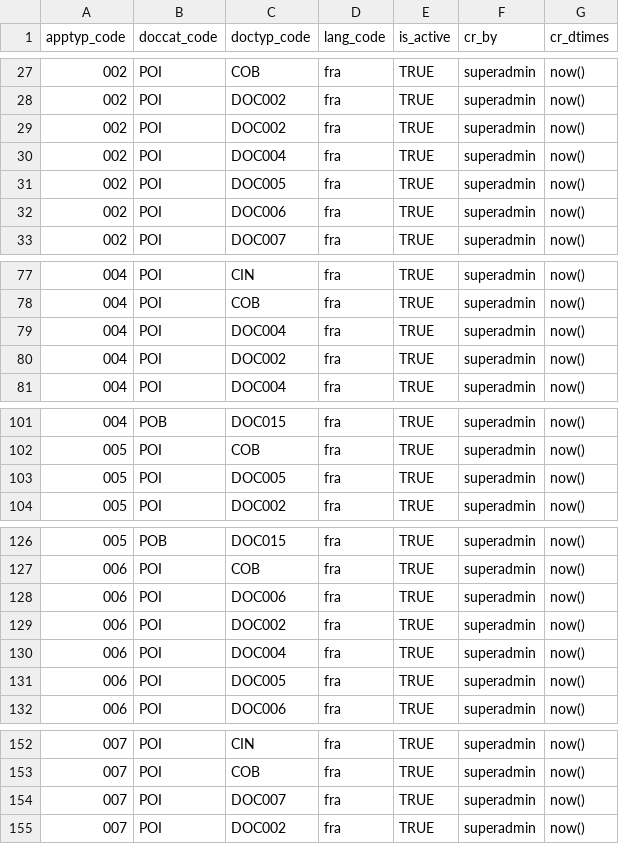
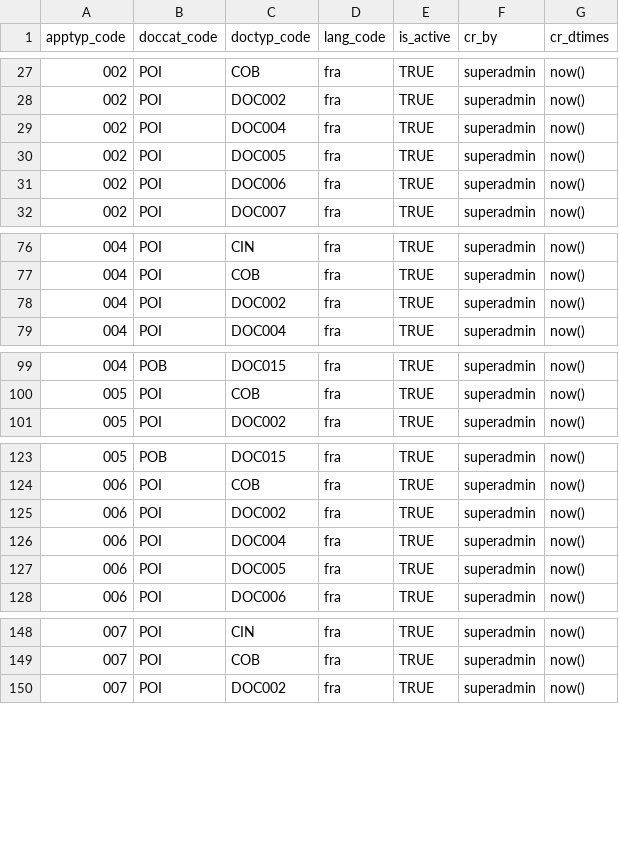
Before and after one commit to WuriGuinea/mosip-guinea-ref-impl, a CSV file: db_scripts/mosip_master/dml/master-applicant_valid_document.csv, drawn as a sheet; only a part is shown, gaps mark what is left out; the diff names each change by its address in the sheet, - before the commit and + after, or states it on an @@ line.

Commit message:
Removed duplicated values in master-applicant_valid_document.csv

```diff
--- a/db_scripts/mosip_master/dml/master-applicant_valid_document.csv
+++ b/db_scripts/mosip_master/dml/master-applicant_valid_document.csv
-row 29: 002 | POI | DOC002 | fra | TRUE | superadmin | now()
-row 79: 004 | POI | DOC004 | fra | TRUE | superadmin | now()
-row 103: 005 | POI | DOC005 | fra | TRUE | superadmin | now()
-row 128: 006 | POI | DOC006 | fra | TRUE | superadmin | now()
-row 154: 007 | POI | DOC007 | fra | TRUE | superadmin | now()
```
